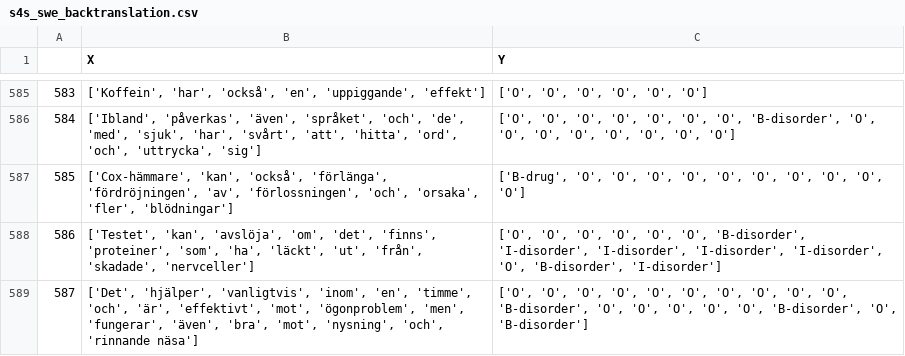
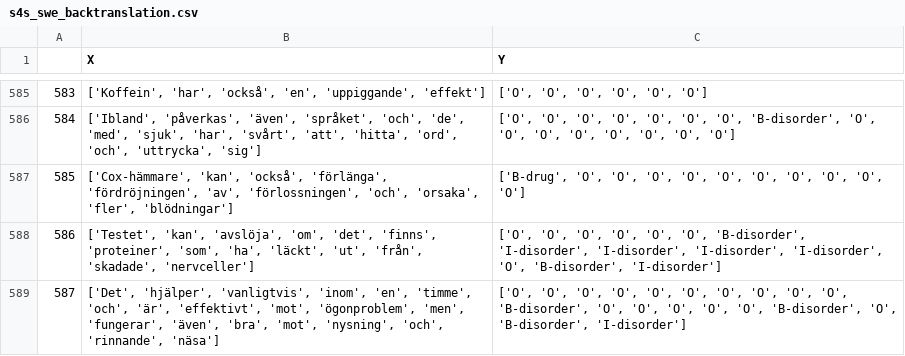
Before and after one commit to lucasros98/files, a CSV file: s4s_swe_backtranslation.csv, drawn as a sheet; only a part is shown, gaps mark what is left out; the diff covers the shown part only.

```diff
--- a/s4s_swe_backtranslation.csv
+++ b/s4s_swe_backtranslation.csv
@@ -588,2 +588,2 @@
 586,"['Testet', 'kan', 'avslöja', 'om', 'det', 'finns', 'proteiner', 'som', 'ha', 'läckt', 'ut', 'från', 'skadade', 'nervceller']","['O', 'O', 'O', 'O', 'O', 'O', 'B-disorder', 'I-disorder', 'I-disorder', 'I-disorder', 'I-disorder', 'O', 'B-disorder', 'I-disorder']"
-587,"['Det', 'hjälper', 'vanligtvis', 'inom', 'en', 'timme', 'och', 'är', 'effektivt', 'mot', 'ögonproblem', 'men', 'fungerar', 'även', 'bra', 'mot', 'nysning', 'och', 'rinnande näsa']","['O', 'O', 'O', 'O', 'O', 'O', 'O', 'O', 'O', 'O', 'B-disorder', 'O', 'O', 'O', 'O', 'O', 'B-disorder', 'O', 'B-disorder']"
+587,"['Det', 'hjälper', 'vanligtvis', 'inom', 'en', 'timme', 'och', 'är', 'effektivt', 'mot', 'ögonproblem', 'men', 'fungerar', 'även', 'bra', 'mot', 'nysning', 'och', 'rinnande', 'näsa']","['O', 'O', 'O', 'O', 'O', 'O', 'O', 'O', 'O', 'O', 'B-disorder', 'O', 'O', 'O', 'O', 'O', 'B-disorder', 'O', 'B-disorder', 'I-disorder']"
```
Also changed, not shown: 72 edited cells elsewhere in this file.
